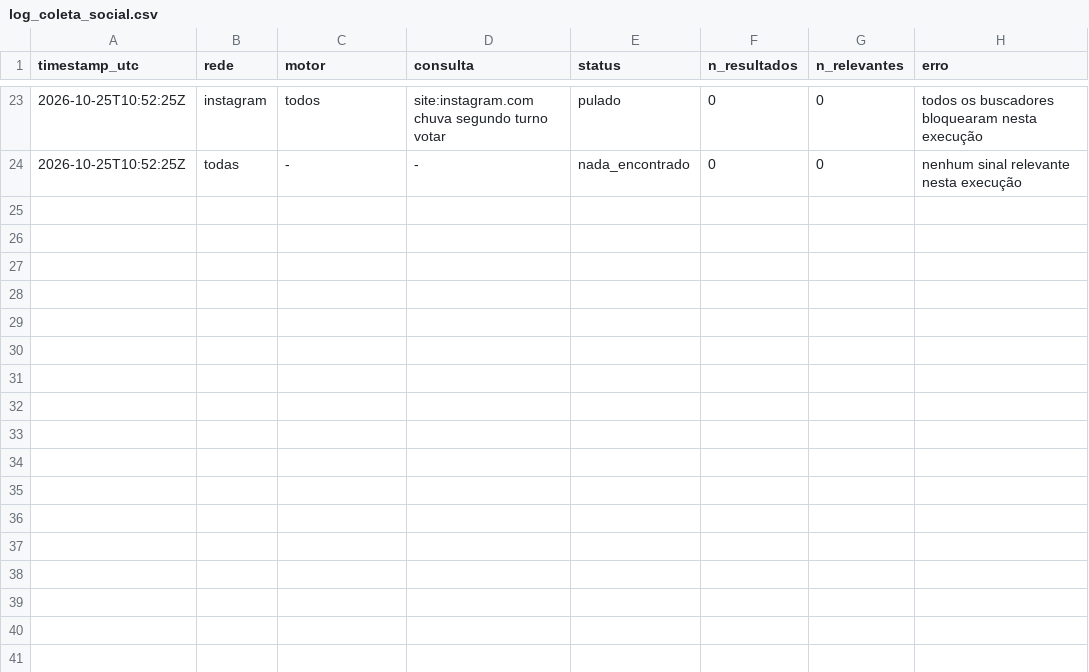
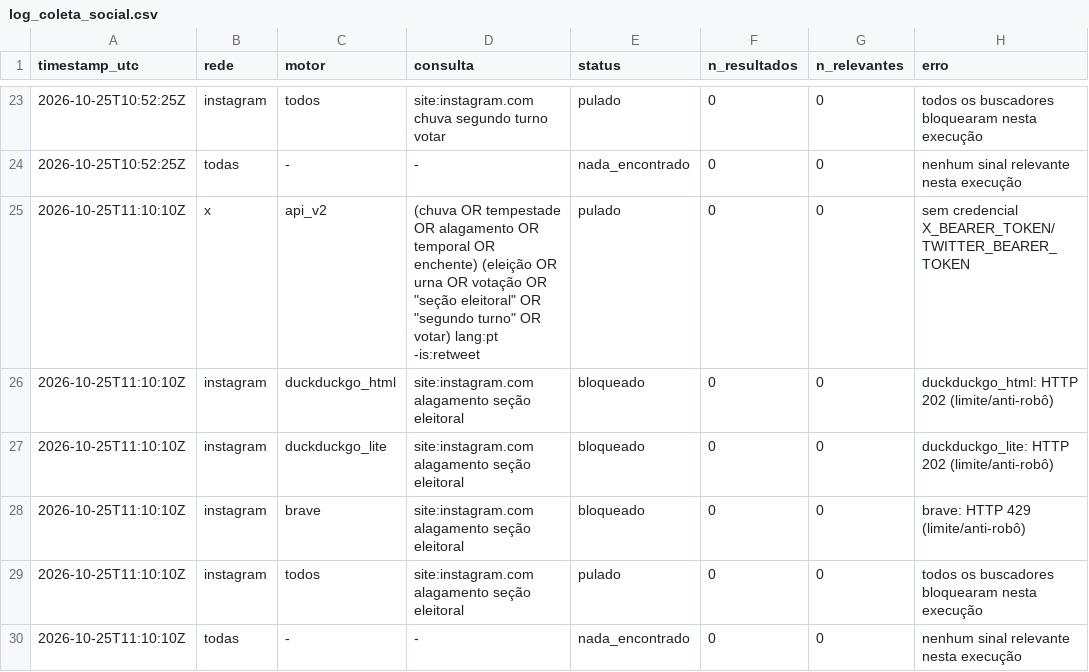
Before and after one commit to andersonsoaresdev2025/chuva-abstencao-2turno-2026, a CSV file: data/social/log_coleta_social.csv, drawn as a sheet; only a part is shown, gaps mark what is left out; the diff names each change by its address in the sheet, - before the commit and + after, or states it on an @@ line.

```diff
--- a/data/social/log_coleta_social.csv
+++ b/data/social/log_coleta_social.csv
+row 25: 2026-10-25T11:10:10Z | x | api_v2 | (chuva OR tempestade OR alagamento OR temporal OR enchente) (eleição OR urna OR votação OR "seção eleitoral" OR "segundo turno" OR votar) lang:pt -is:retweet | pulado | 0 | 0 | sem credencial X_BEARER_TOKEN/TWITTER_BEARER_TOKEN
+row 26: 2026-10-25T11:10:10Z | instagram | duckduckgo_html | site:instagram.com alagamento seção eleitoral | bloqueado | 0 | 0 | duckduckgo_html: HTTP 202 (limite/anti-robô)
+row 27: 2026-10-25T11:10:10Z | instagram | duckduckgo_lite | site:instagram.com alagamento seção eleitoral | bloqueado | 0 | 0 | duckduckgo_lite: HTTP 202 (limite/anti-robô)
+row 28: 2026-10-25T11:10:10Z | instagram | brave | site:instagram.com alagamento seção eleitoral | bloqueado | 0 | 0 | brave: HTTP 429 (limite/anti-robô)
+row 29: 2026-10-25T11:10:10Z | instagram | todos | site:instagram.com alagamento seção eleitoral | pulado | 0 | 0 | todos os buscadores bloquearam nesta execução
+row 30: 2026-10-25T11:10:10Z | todas | - | - | nada_encontrado | 0 | 0 | nenhum sinal relevante nesta execução
```
Also changed, not shown: data/clima/atualizacoes/precip_horaria_latest.csv, data/impacto/atualizacoes/impacto_agora_historico.csv, 16 other files.
